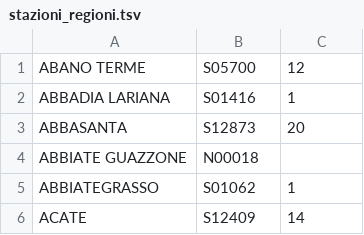
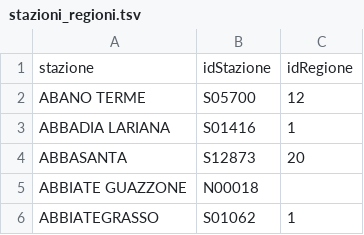
Before and after one commit to sabas/trenitalia, a TSV file: stazioni_regioni.tsv, drawn as a sheet; only a part is shown; the shorter side is filled out with more unchanged rows; the diff names each change by its address in the sheet, - before the commit and + after, or states it on an @@ line.

```diff
--- a/stazioni_regioni.tsv
+++ b/stazioni_regioni.tsv
+row 1: stazione | idStazione | idRegione
```
Also changed, not shown: 1 other file.
